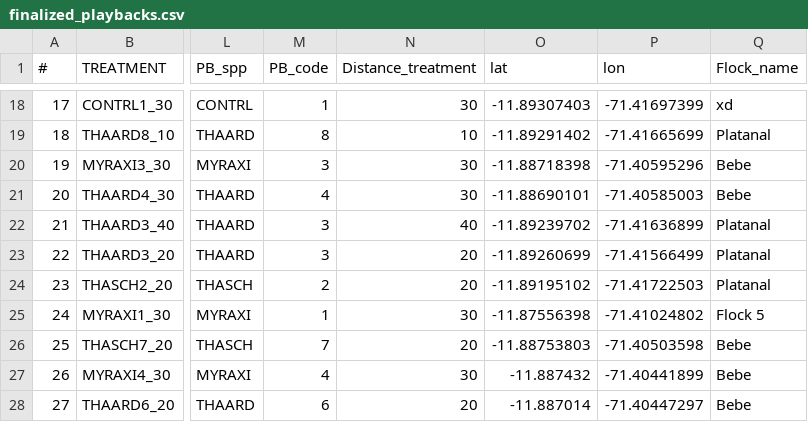
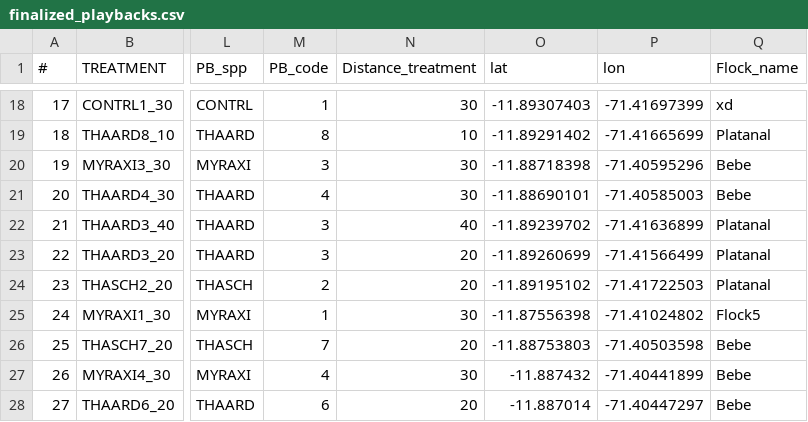
Before and after one commit to andrestigre94/Signal-Degradation-Analysis, a CSV file: finalized_playbacks.csv, drawn as a sheet; only a part is shown, gaps mark what is left out; the diff names each change by its address in the sheet, - before the commit and + after, or states it on an @@ line.

```diff
--- a/finalized_playbacks.csv
+++ b/finalized_playbacks.csv
-Q25 (Flock_name): Flock 5
+Q25 (Flock_name): Flock5
```
Also changed, not shown: 1 other file.
